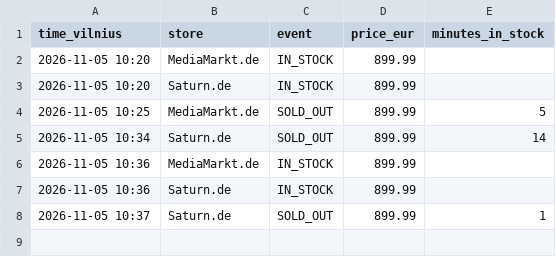
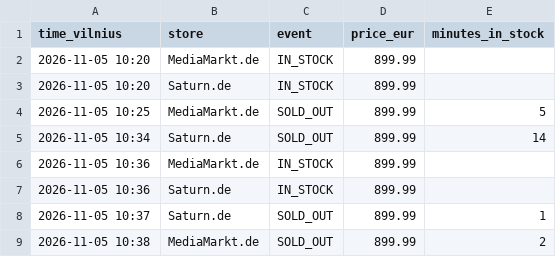
Before and after one commit to edvinasandr/ps5-checker, a CSV file: restocks.csv, drawn as a sheet.

```diff
--- a/restocks.csv
+++ b/restocks.csv
@@ -8 +8,2 @@ time_vilnius,store,event,price_eur,minutes_in_stock
 2026-11-05 10:37,Saturn.de,SOLD_OUT,899.99,1
+2026-11-05 10:38,MediaMarkt.de,SOLD_OUT,899.99,2
```
